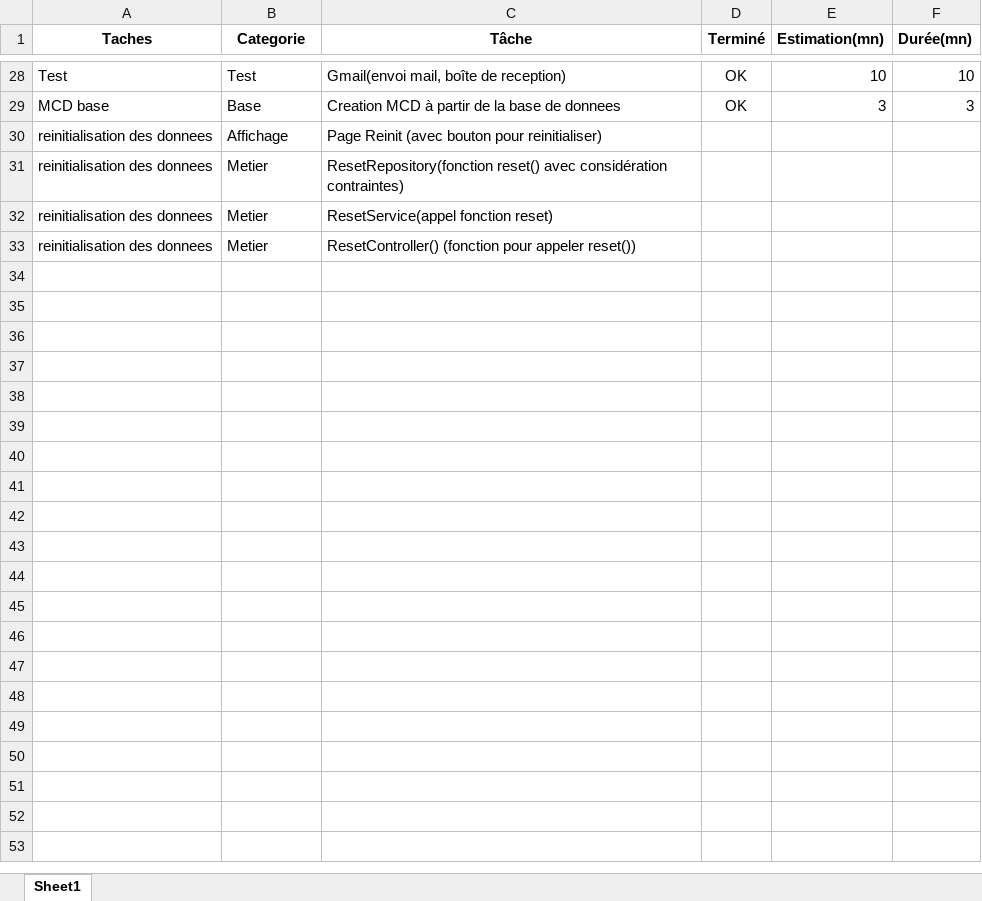
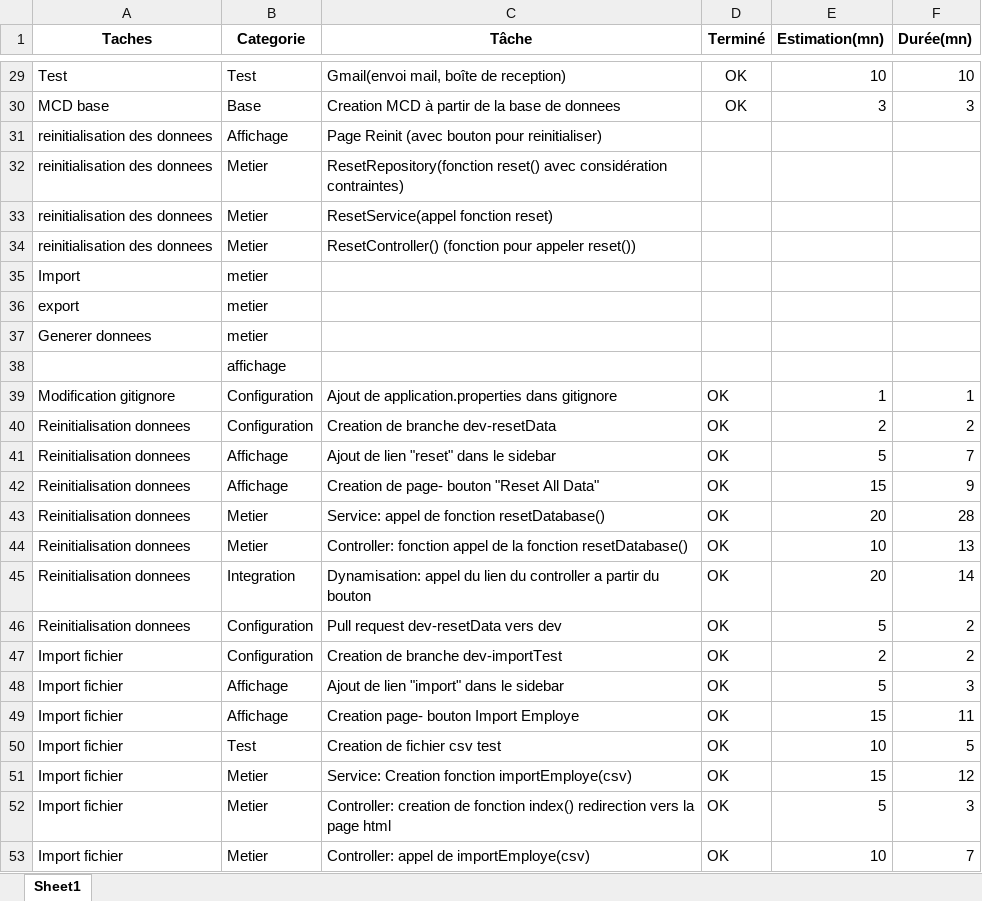
Before and after one commit to Matt74202/crm, an Excel workbook: ToDo_CRM.xlsx, sheet Sheet1, drawn as a sheet; only a part is shown, gaps mark what is left out; values as stored, in another font and other column widths than the file's, no borders; the diff covers the shown part only; the diff names each change by its address in the sheet, - before the commit and + after, or states it on an @@ line.

```diff
--- a/ToDo_CRM.xlsx (sheet Sheet1)
+++ b/ToDo_CRM.xlsx (sheet Sheet1)
+row 35: Import | metier
+row 36: export | metier
+row 37: Generer donnees | metier
+row 38:  | affichage
+row 39: Modification gitignore | Configuration | Ajout de application.properties dans gitignore | OK | 1 | 1
+row 40: Reinitialisation donnees | Configuration | Creation de branche dev-resetData | OK | 2 | 2
+row 41: Reinitialisation donnees | Affichage | Ajout de lien "reset" dans le sidebar | OK | 5 | 7
+row 42: Reinitialisation donnees | Affichage | Creation de page- bouton "Reset All Data" | OK | 15 | 9
+row 43: Reinitialisation donnees | Metier | Service: appel de fonction resetDatabase() | OK | 20 | 28
+row 44: Reinitialisation donnees | Metier | Controller: fonction appel de la fonction resetDatabase() | OK | 10 | 13
+row 45: Reinitialisation donnees | Integration | Dynamisation: appel du lien du controller a partir du bouton | OK | 20 | 14
+row 46: Reinitialisation donnees | Configuration | Pull request dev-resetData vers dev | OK | 5 | 2
+row 47: Import fichier | Configuration | Creation de branche dev-importTest | OK | 2 | 2
+row 48: Import fichier | Affichage | Ajout de lien "import" dans le sidebar | OK | 5 | 3
+row 49: Import fichier | Affichage | Creation page- bouton Import Employe | OK | 15 | 11
+row 50: Import fichier | Test | Creation de fichier csv test | OK | 10 | 5
+row 51: Import fichier | Metier | Service: Creation fonction importEmploye(csv) | OK | 15 | 12
+row 52: Import fichier | Metier | Controller: creation de fonction index() redirection vers la page html | OK | 5 | 3
+row 53: Import fichier | Metier | Controller: appel de importEmploye(csv) | OK | 10 | 7
```
Also changed, not shown: 51 added rows elsewhere in this sheet, 2 other files.
